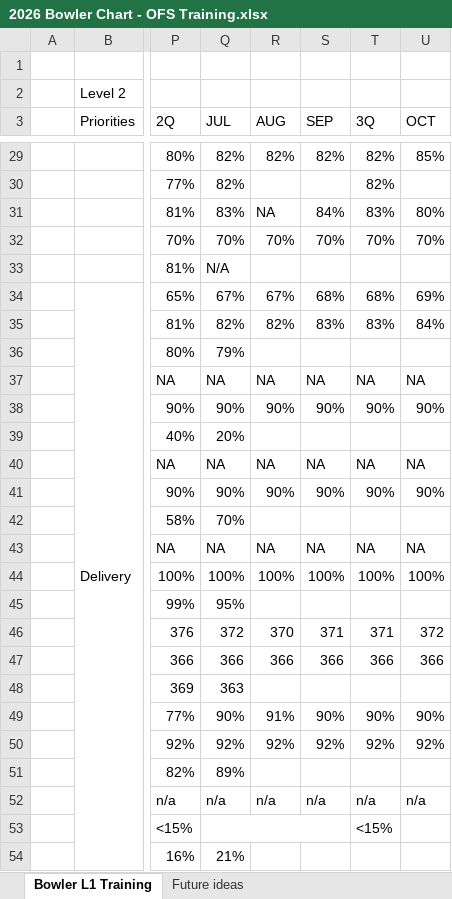
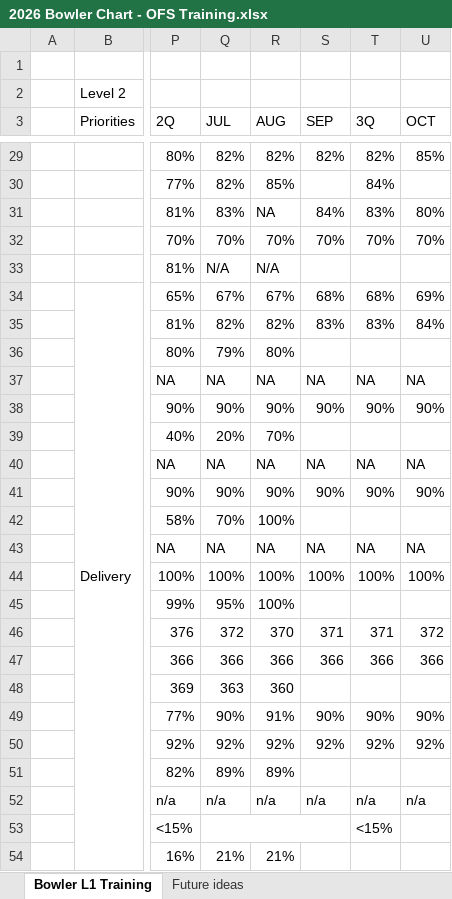
Before and after one commit to HLC-Training/command-board, an Excel workbook: data/2026 Bowler Chart - OFS Training.xlsx, sheet Bowler L1 Training, drawn as a sheet; only a part is shown, gaps mark what is left out; values as stored, in another font and other column widths than the file's, no cell formats; the diff covers the shown part only; the diff names each change by its address in the sheet, - before the commit and + after, or states it on an @@ line.

```diff
--- a/data/2026 Bowler Chart - OFS Training.xlsx (sheet Bowler L1 Training)
+++ b/data/2026 Bowler Chart - OFS Training.xlsx (sheet Bowler L1 Training)
-R30 (AUG): (empty)
+R30 (AUG): 85%
-T30 (3Q): 82%
+T30 (3Q): 84%
-R33 (AUG): (empty)
+R33 (AUG): N/A
-R36 (AUG): (empty)
+R36 (AUG): 80%
-R39 (AUG): (empty)
+R39 (AUG): 70%
-R42 (AUG): (empty)
+R42 (AUG): 100%
-R45 (AUG): (empty)
+R45 (AUG): 100%
-R48 (AUG): (empty)
+R48 (AUG): 360
-R51 (AUG): (empty)
+R51 (AUG): 89%
-R54 (AUG): (empty)
+R54 (AUG): 21%
```
Also changed, not shown: 39 edited cells elsewhere in this sheet, cell formats, 4 other files.
